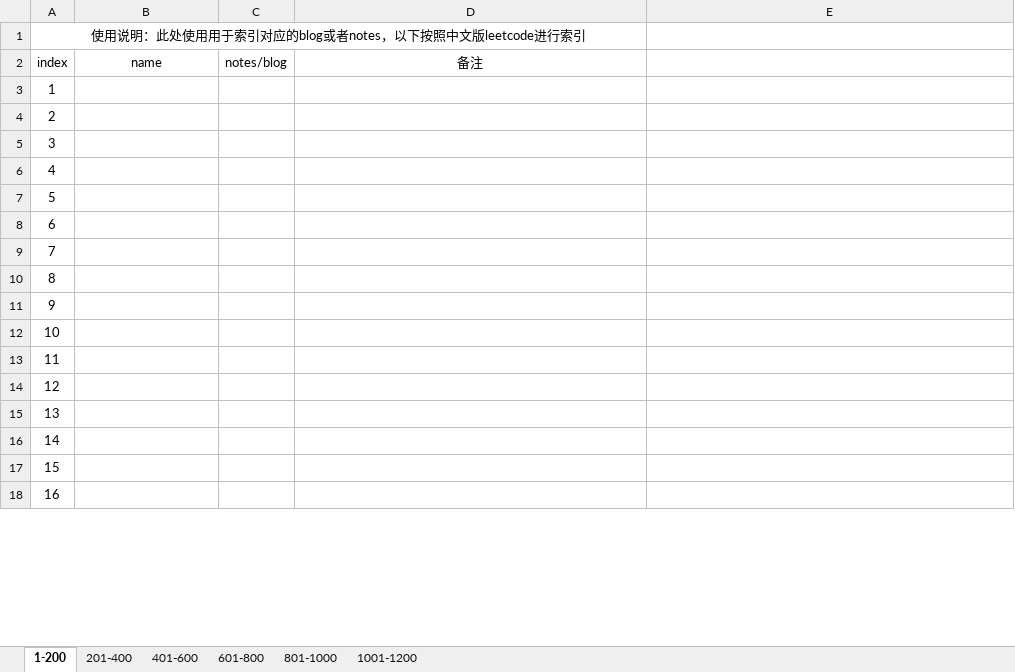
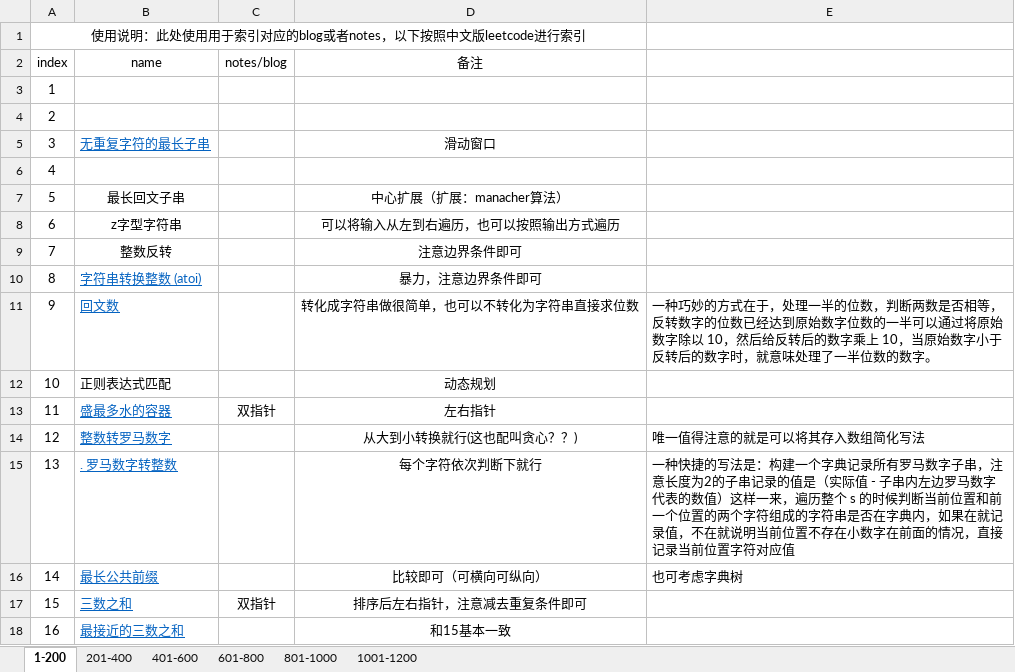
Before and after one commit to TristonK/Leetcode, an Excel workbook: index.xlsx, sheet 1-200, drawn as a sheet; only a part is shown; values as stored, in another font and other column widths than the file's, no borders; the diff covers the shown part only; the diff names each change by its address in the sheet, - before the commit and + after, or states it on an @@ line.

```diff
--- a/index.xlsx (sheet 1-200)
+++ b/index.xlsx (sheet 1-200)
-B5 (name): (empty)
+B5 (name): 无重复字符的最长子串
-D5 (备注): (empty)
+D5 (备注): 滑动窗口
-B7 (name): (empty)
+B7 (name): 最长回文子串
-D7 (备注): (empty)
+D7 (备注): 中心扩展（扩展：manacher算法）
-B8 (name): (empty)
+B8 (name): z字型字符串
-D8 (备注): (empty)
+D8 (备注): 可以将输入从左到右遍历，也可以按照输出方式遍历
-B9 (name): (empty)
+B9 (name): 整数反转
-D9 (备注): (empty)
+D9 (备注): 注意边界条件即可
-B10 (name): (empty)
+B10 (name): 字符串转换整数 (atoi)
-D10 (备注): (empty)
+D10 (备注): 暴力，注意边界条件即可
-B11 (name): (empty)
+B11 (name): 回文数
-D11 (备注): (empty)
+D11 (备注): 转化成字符串做很简单，也可以不转化为字符串直接求位数
-E11: (empty)
+E11: 一种巧妙的方式在于，处理一半的位数，判断两数是否相等，反转数字的位数已经达到原始数字位数的一半可以通过将原始数字除以 10，然后给反转后的数字乘上 10，当原始数字小于反转后的数字时，就意味处理了一半位数的数字。
-B12 (name): (empty)
+B12 (name): 正则表达式匹配
-D12 (备注): (empty)
+D12 (备注): 动态规划
-B13 (name): (empty)
+B13 (name): 盛最多水的容器
-C13 (notes/blog): (empty)
+C13 (notes/blog): 双指针
-D13 (备注): (empty)
+D13 (备注): 左右指针
-B14 (name): (empty)
+B14 (name): 整数转罗马数字
-D14 (备注): (empty)
+D14 (备注): 从大到小转换就行(这也配叫贪心？？)
-E14: (empty)
+E14: 唯一值得注意的就是可以将其存入数组简化写法
-B15 (name): (empty)
+B15 (name): . 罗马数字转整数
-D15 (备注): (empty)
+D15 (备注): 每个字符依次判断下就行
-E15: (empty)
+E15: 一种快捷的写法是：构建一个字典记录所有罗马数字子串，注意长度为2的子串记录的值是（实际值 - 子串内左边罗马数字代表的数值）这样一来，遍历整个 s 的时候判断当前位置和前一个位置的两个字符组成的字符串是否在字典内，如果在就记录值，不在就说明当前位置不存在小数字在前面的情况，直接记录当前位置字符对应值
-B16 (name): (empty)
+B16 (name): 最长公共前缀
-D16 (备注): (empty)
+D16 (备注): 比较即可（可横向可纵向）
-E16: (empty)
+E16: 也可考虑字典树
-B17 (name): (empty)
+B17 (name): 三数之和
-C17 (notes/blog): (empty)
+C17 (notes/blog): 双指针
-D17 (备注): (empty)
+D17 (备注): 排序后左右指针，注意减去重复条件即可
-B18 (name): (empty)
+B18 (name): 最接近的三数之和
-D18 (备注): (empty)
+D18 (备注): 和15基本一致
```
Also changed, not shown: 27 edited cells elsewhere in this sheet, sheet 201-400, 3 other files.
